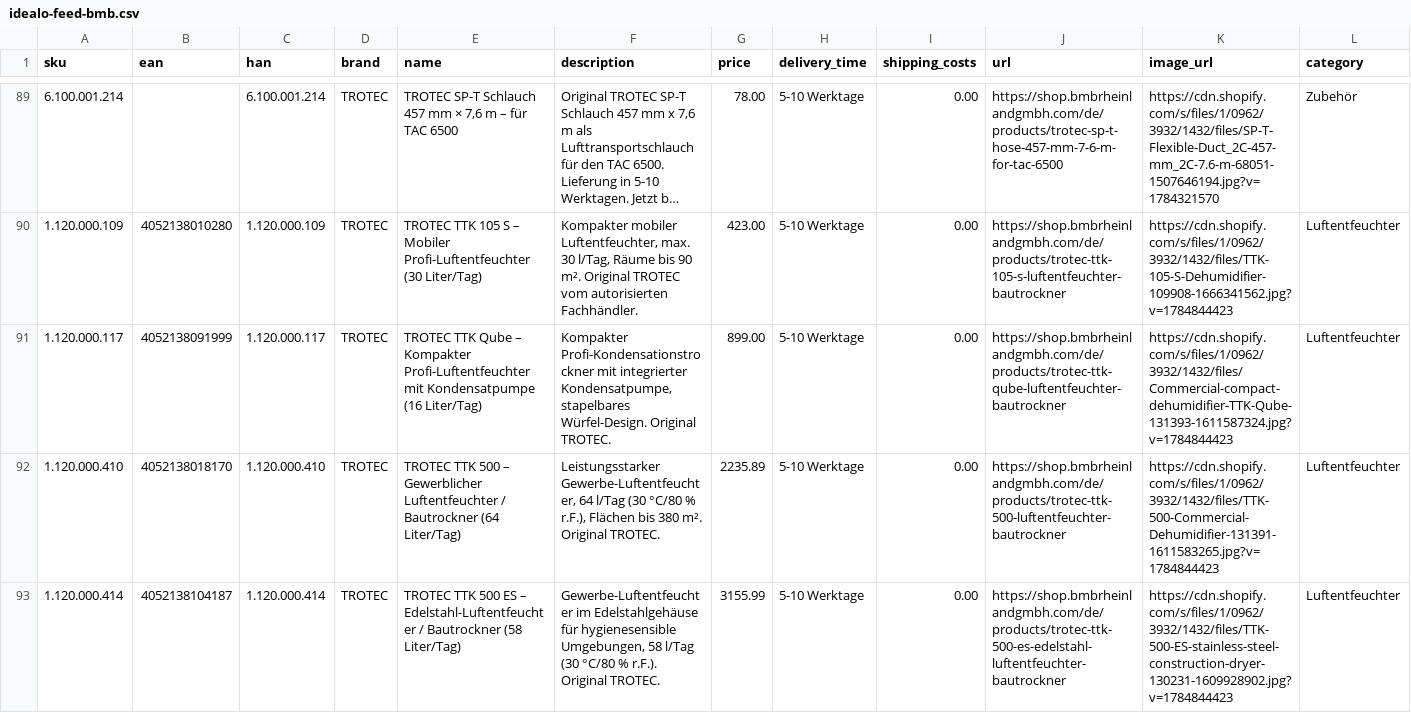
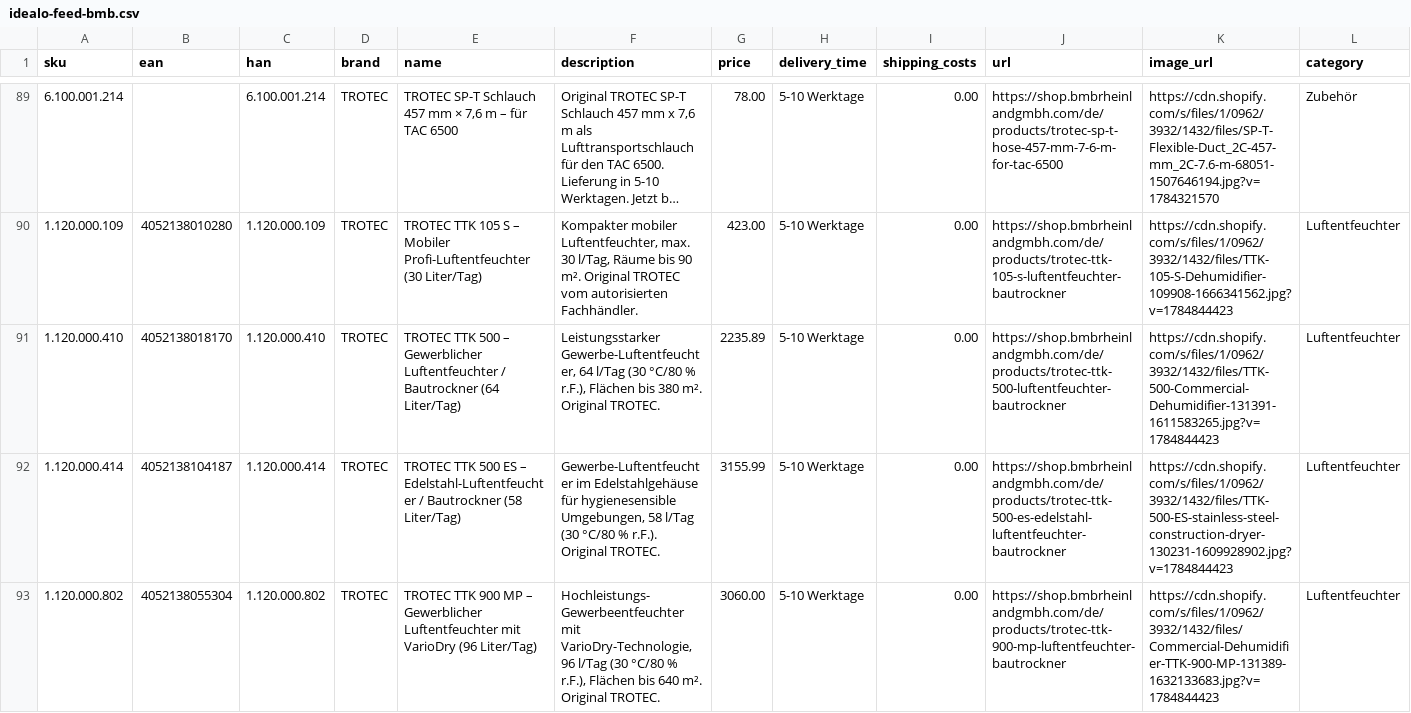
Before and after one commit to Bijan-Bahar/bmb-feeds, a CSV file: idealo-feed-bmb.csv, drawn as a sheet; only a part is shown, gaps mark what is left out; the shorter side is filled out with more unchanged rows; long unchanged cells end in …; rows hold the shown columns only; the diff names each change by its address in the sheet, - before the commit and + after, or states it on an @@ line.

Commit message:
Remove TTK Qube (1.120.000.117) from idealo feed - model discontinued by TROTEC, no stock
TROTEC confirmed 27.08.2026 the TTK Qube is discontinued with no remaining
stock. Product set to DRAFT in Shopify at the same time so shop and feed stay
in step. Successors offered by TROTEC: Aerial AD 20, Heylo KT 20.

```diff
--- a/idealo-feed-bmb.csv
+++ b/idealo-feed-bmb.csv
-row 91: 1.120.000.117 | 4052138091999 | 1.120.000.117 | TROTEC | TROTEC TTK Qube – Kompakter Profi-Luftentfeuchter mit Kondensatpumpe (16 Liter/Tag) | Kompakter Profi-Kondensationstrockner mit integrierter Kondensatpumpe, stapelbares Würfel-Design. Original TROTEC. | 899.00 | 5-10 Werktage | 0.00 | https://shop.bmbrheinlandgmbh.com/de/products/trotec-ttk-qube-luftentfeuchter-bautrockner | https://cdn.shopify.com/s/files/1/0962/3932/1432/files/Commercial-compact-dehumidifier-TTK-Qube-131393-1611587324.jpg?v=1784844423 | Luftentfeuchter
```
